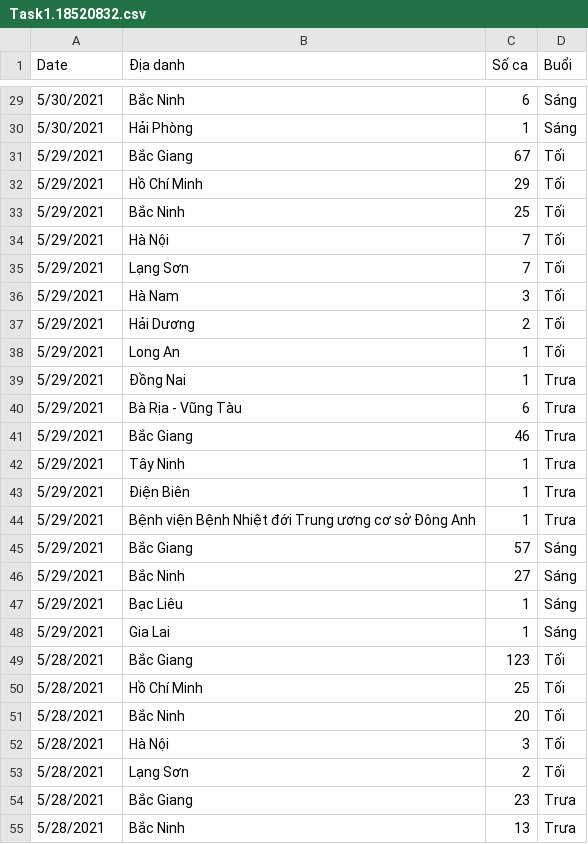
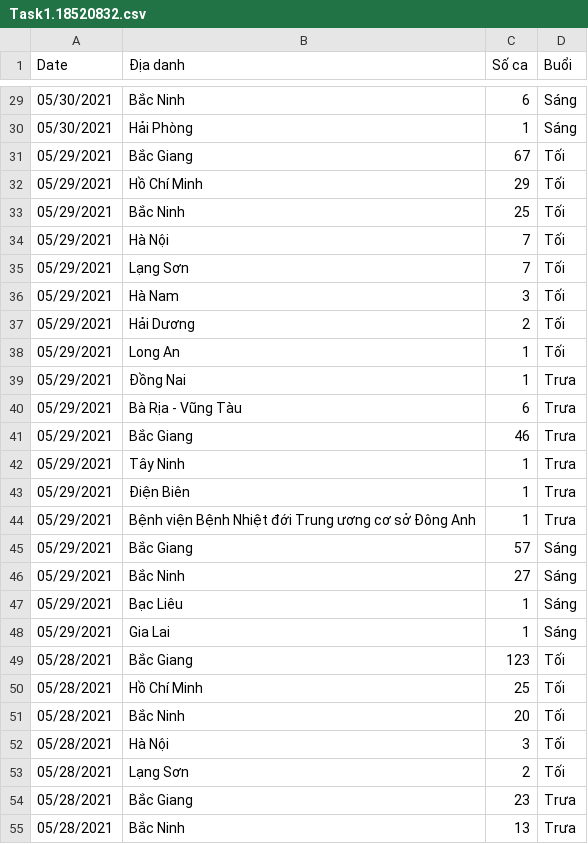
Before and after one commit to Guymet30/UIT-COVID-19--LamGiaHuy-18520832-, a CSV file: Data/Task1.18520832.csv, drawn as a sheet; only a part is shown, gaps mark what is left out; the diff covers the shown part only.

```diff
--- a/Data/Task1.18520832.csv
+++ b/Data/Task1.18520832.csv
@@ -29,27 +29,27 @@
-5/30/2021,Bắc Ninh,6,Sáng
-5/30/2021,Hải Phòng,1,Sáng
-5/29/2021,Bắc Giang,67,Tối
-5/29/2021,Hồ Chí Minh,29,Tối
-5/29/2021,Bắc Ninh,25,Tối
-5/29/2021,Hà Nội,7,Tối
-5/29/2021,Lạng Sơn,7,Tối
-5/29/2021,Hà Nam,3,Tối
-5/29/2021,Hải Dương,2,Tối
-5/29/2021,Long An,1,Tối
-5/29/2021,Đồng Nai,1,Trưa
-5/29/2021,Bà Rịa - Vũng Tàu,6,Trưa
-5/29/2021,Bắc Giang,46,Trưa
-5/29/2021,Tây Ninh,1,Trưa
-5/29/2021,Điện Biên,1,Trưa
-5/29/2021,Bệnh viện Bệnh Nhiệt đới Trung ương cơ sở Đông Anh,1,Trưa
-5/29/2021,Bắc Giang,57,Sáng
-5/29/2021,Bắc Ninh,27,Sáng
-5/29/2021,Bạc Liêu,1,Sáng
-5/29/2021,Gia Lai,1,Sáng
-5/28/2021,Bắc Giang,123,Tối
-5/28/2021,Hồ Chí Minh,25,Tối
-5/28/2021,Bắc Ninh,20,Tối
-5/28/2021,Hà Nội,3,Tối
-5/28/2021,Lạng Sơn,2,Tối
-5/28/2021,Bắc Giang,23,Trưa
-5/28/2021,Bắc Ninh,13,Trưa
+05/30/2021,Bắc Ninh,6,Sáng
+05/30/2021,Hải Phòng,1,Sáng
+05/29/2021,Bắc Giang,67,Tối
+05/29/2021,Hồ Chí Minh,29,Tối
+05/29/2021,Bắc Ninh,25,Tối
+05/29/2021,Hà Nội,7,Tối
+05/29/2021,Lạng Sơn,7,Tối
+05/29/2021,Hà Nam,3,Tối
+05/29/2021,Hải Dương,2,Tối
+05/29/2021,Long An,1,Tối
+05/29/2021,Đồng Nai,1,Trưa
+05/29/2021,Bà Rịa - Vũng Tàu,6,Trưa
+05/29/2021,Bắc Giang,46,Trưa
+05/29/2021,Tây Ninh,1,Trưa
+05/29/2021,Điện Biên,1,Trưa
+05/29/2021,Bệnh viện Bệnh Nhiệt đới Trung ương cơ sở Đông Anh,1,Trưa
+05/29/2021,Bắc Giang,57,Sáng
+05/29/2021,Bắc Ninh,27,Sáng
+05/29/2021,Bạc Liêu,1,Sáng
+05/29/2021,Gia Lai,1,Sáng
+05/28/2021,Bắc Giang,123,Tối
+05/28/2021,Hồ Chí Minh,25,Tối
+05/28/2021,Bắc Ninh,20,Tối
+05/28/2021,Hà Nội,3,Tối
+05/28/2021,Lạng Sơn,2,Tối
+05/28/2021,Bắc Giang,23,Trưa
+05/28/2021,Bắc Ninh,13,Trưa
```
Also changed, not shown: 148 edited cells elsewhere in this file.
